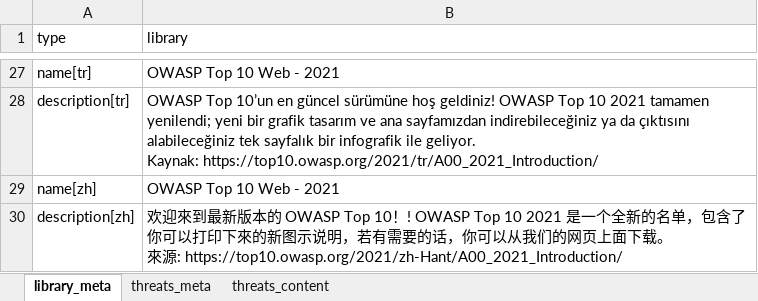
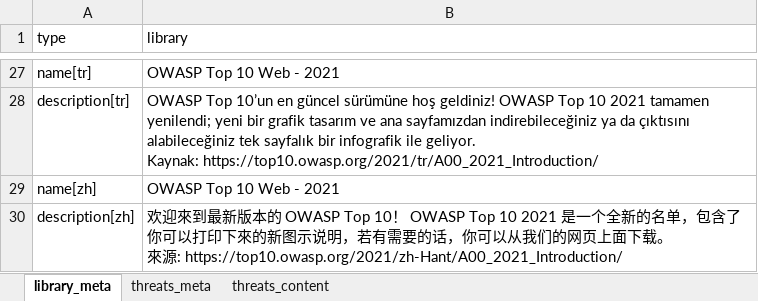
Before and after one commit to intuitem/ciso-assistant-community, an Excel workbook: tools/excel/owasp/owasp-top-10-web_2021.xlsx, sheet library_meta, drawn as a sheet; only a part is shown, gaps mark what is left out; values as stored, in another font and other column widths than the file's, no borders; the diff names each change by its address in the sheet, - before the commit and + after, or states it on an @@ line.

Commit message:
[YAML] Update OWASP Top 10 Web 2021
- Update the OWASP Top 10 2021 library in both Excel and YAML formats.
- Remove residual Jinja/OSIB expressions from the German A02 description.
- Remove the `TODO OSIB Link` HTML comment from the German A06 description.
- Restore the score table in the Chinese A08 annotation.
- Remove the misplaced introduction section from the Chinese A08 annotation.
- Correct the Chinese A08 prevention section heading.
- Translate and harmonize the Chinese section headings for A05, A06, A08, and A10.
- Translate the Chinese A10 network-layer and application-layer subsections.
- Remove residual English headings from the Chinese annotations.
- Remove orphan `</span>` tags from the Spanish, Indonesian, Italian, and Japanese A10 annotations.
- Fix duplicated punctuation in the Chinese library description.
- Correct `Como Previnir` to `Como Prevenir` in the Portuguese A10 annotation.
- Translate the remaining English Turkish threat names.
- Translate the Turkish A07 and A08 score-table headers.
- Translate the remaining English sentence in the Indonesian A01 annotation.
- Translate the `Requirements and Resource Management` subtitle in the Turkish A04 description.
- Remove all detected English fragments from translated descriptions and annotations.
- Fully synchronize content and translations between the Excel workbook and the backend YAML.
- Validate Markdown tables, code blocks, links, identifiers, URNs, and translations.
- Verify that no relative links, Jinja expressions, unbalanced HTML, or encoding issues remain.
- Verify the workbook’s OpenXML integrity and the absence of URN conflicts with OWASP 2025.

```diff
--- a/tools/excel/owasp/owasp-top-10-web_2021.xlsx (sheet library_meta)
+++ b/tools/excel/owasp/owasp-top-10-web_2021.xlsx (sheet library_meta)
-B30 (library): …OWASP Top 10！! OWASP Top 10 2021…
+B30 (library): …OWASP Top 10！ OWASP Top 10 2021…
```
Also changed, not shown: sheet threats_content, 1 other file.
